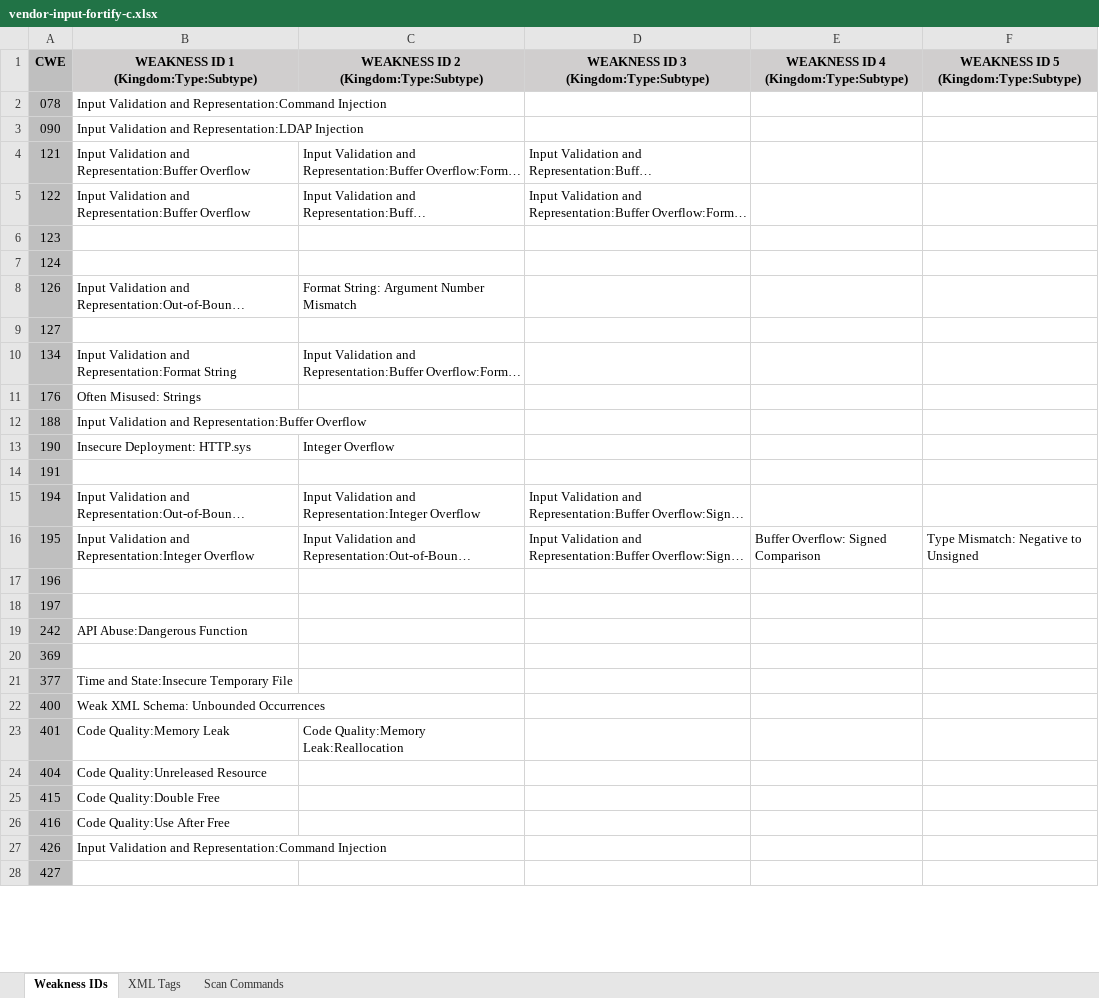
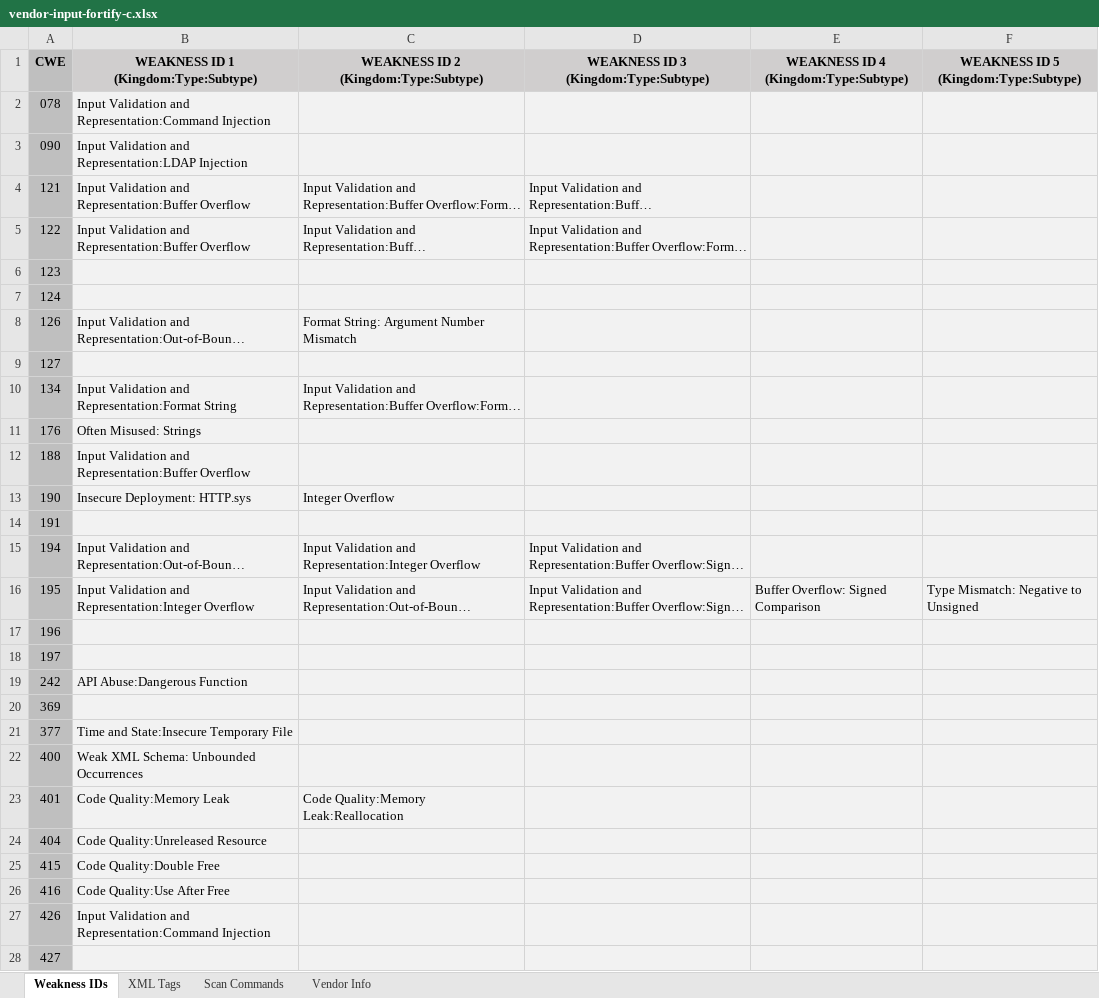
Before and after one commit to mcdsean/score, an Excel workbook: vendor-input-fortify-c.xlsx, sheet Weakness IDs, drawn as a sheet; only a part is shown; long unchanged cells end in …; values as stored, in another font and other column widths than the file's, no borders; the diff covers the shown part only; the diff names each change by its address in the sheet, - before the commit and + after, or states it on an @@ line.

```diff
--- a/vendor-input-fortify-c.xlsx (sheet Weakness IDs)
+++ b/vendor-input-fortify-c.xlsx (sheet Weakness IDs)
+sheet tab: Vendor Info
-B2:F28 fill: none
+B2:F28 fill: #F2F2F2
```
Also changed, not shown: cell formats elsewhere in this sheet, sheet XML Tags, sheet Scan Commands, 4 other files.
